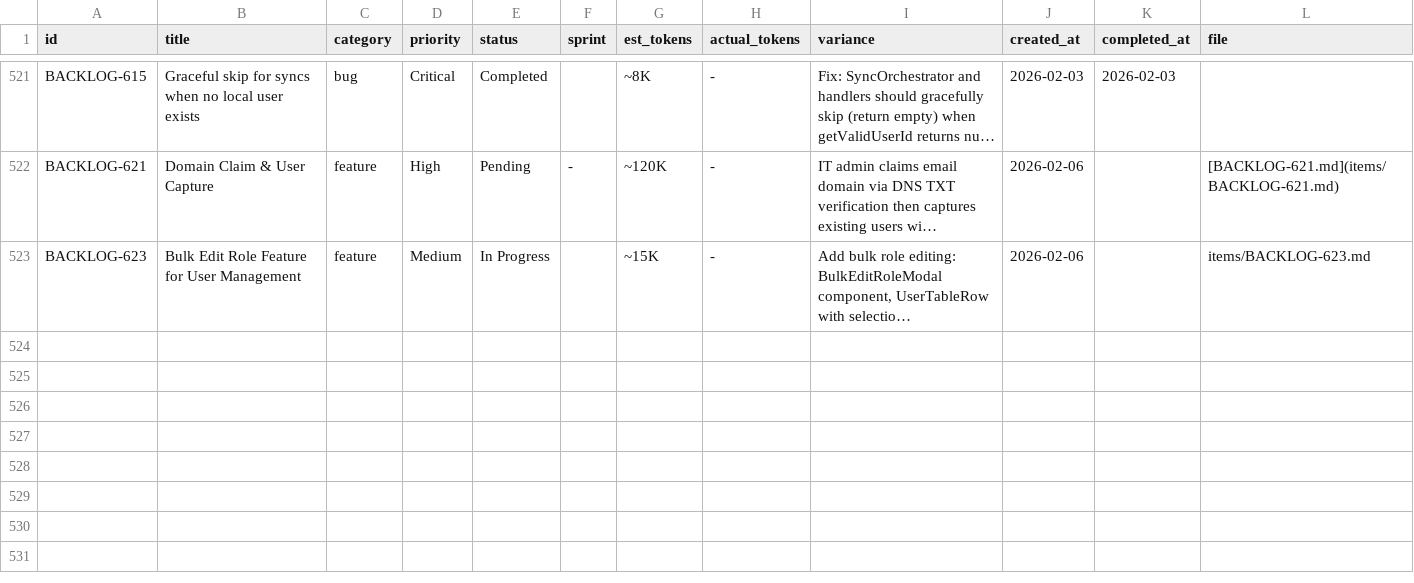
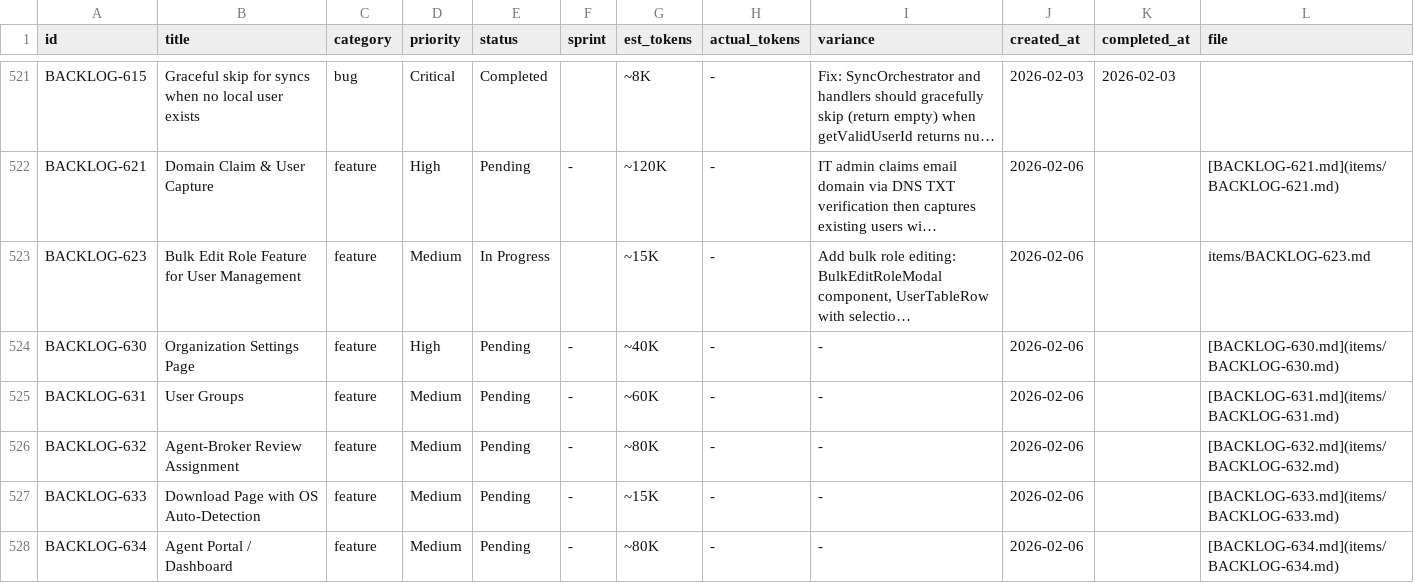
Before and after one commit to 5hdaniel/Mad, a CSV file: .claude/plans/backlog/data/backlog.csv, drawn as a sheet; only a part is shown, gaps mark what is left out; long unchanged cells end in …; the diff names each change by its address in the sheet, - before the commit and + after, or states it on an @@ line.

```diff
--- a/.claude/plans/backlog/data/backlog.csv
+++ b/.claude/plans/backlog/data/backlog.csv
+row 524: BACKLOG-630 | Organization Settings Page | feature | High | Pending | - | ~40K | - | - | 2026-02-06 |  | [BACKLOG-630.md](items/BACKLOG-630.md)
+row 525: BACKLOG-631 | User Groups | feature | Medium | Pending | - | ~60K | - | - | 2026-02-06 |  | [BACKLOG-631.md](items/BACKLOG-631.md)
+row 526: BACKLOG-632 | Agent-Broker Review Assignment | feature | Medium | Pending | - | ~80K | - | - | 2026-02-06 |  | [BACKLOG-632.md](items/BACKLOG-632.md)
+row 527: BACKLOG-633 | Download Page with OS Auto-Detection | feature | Medium | Pending | - | ~15K | - | - | 2026-02-06 |  | [BACKLOG-633.md](items/BACKLOG-633.md)
+row 528: BACKLOG-634 | Agent Portal / Dashboard | feature | Medium | Pending | - | ~80K | - | - | 2026-02-06 |  | [BACKLOG-634.md](items/BACKLOG-634.md)
```
Also changed, not shown: 12 other files.
